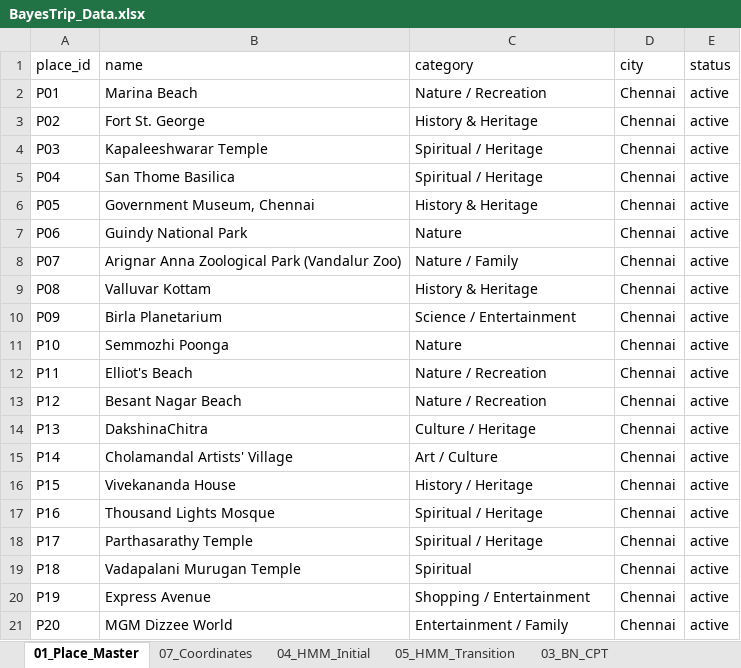
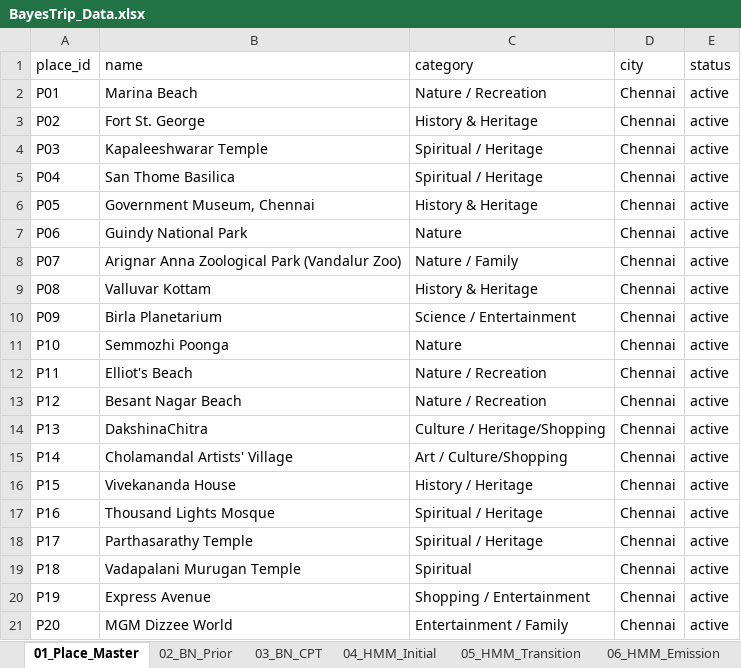
Before and after one commit to CortexCrew/BayesTrip, an Excel workbook: data/BayesTrip_Data.xlsx, sheet 01_Place_Master, drawn as a sheet; values as stored, in another font and other column widths than the file's, no borders; the diff names each change by its address in the sheet, - before the commit and + after, or states it on an @@ line.

```diff
--- a/data/BayesTrip_Data.xlsx (sheet 01_Place_Master)
+++ b/data/BayesTrip_Data.xlsx (sheet 01_Place_Master)
@@ sheet tab order changed: 01_Place_Master | 02_BN_Prior | 03_BN_CPT | 04_HMM_Initial | 05_HMM_Transition | 06_HMM_Emission @@
-C14 (category): Culture / Heritage
+C14 (category): Culture / Heritage/Shopping
-C15 (category): Art / Culture
+C15 (category): Art / Culture/Shopping
```
Also changed, not shown: sheet 02_BN_Prior, sheet 07_Coordinates, sheet 04_HMM_Initial, sheet 03_BN_CPT, sheet 05_HMM_Transition, 14 other files.
